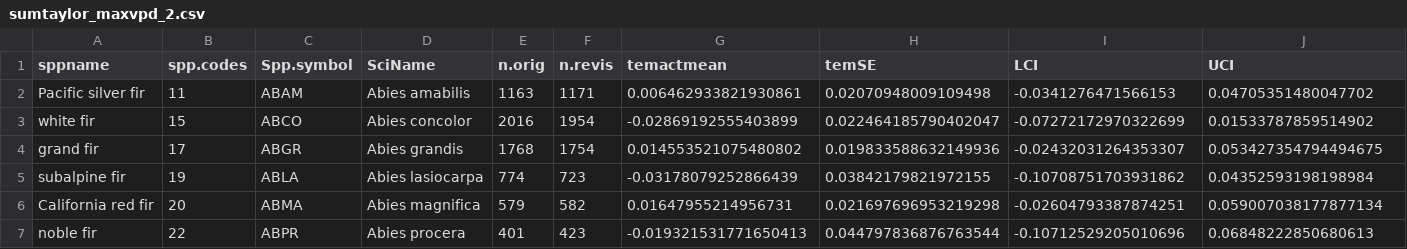
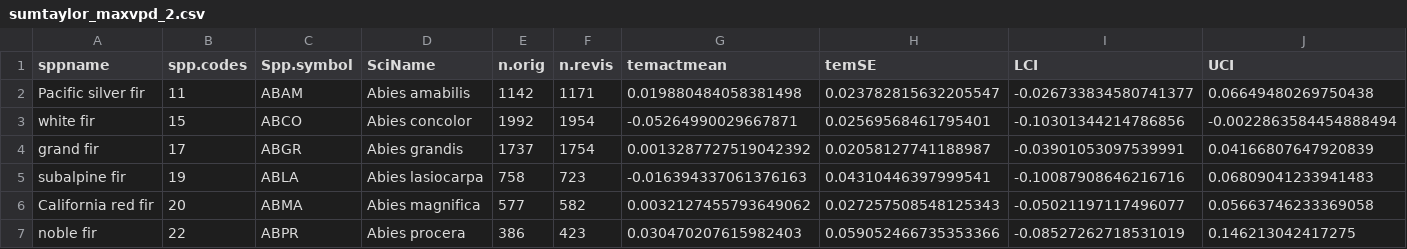
Before and after one commit to jeremygroom/FIA_Tree_Migration, a CSV file: Results/Occ_Results/maxvpd2/sumtaylor_maxvpd_2.csv, drawn as a sheet; only a part is shown; the diff covers the shown part only.

```diff
--- a/Results/Occ_Results/maxvpd2/sumtaylor_maxvpd_2.csv
+++ b/Results/Occ_Results/maxvpd2/sumtaylor_maxvpd_2.csv
@@ -1,7 +1,7 @@
 sppname,spp.codes,Spp.symbol,SciName,n.orig,n.revis,temactmean,temSE,LCI,UCI
-Pacific silver fir,11,ABAM,Abies amabilis,1163,1171,0.006462933821930861,0.02070948009109498,-0.0341276471566153,0.04705351480047702
-white fir,15,ABCO,Abies concolor,2016,1954,-0.02869192555403899,0.022464185790402047,-0.07272172970322699,0.01533787859514902
-grand fir,17,ABGR,Abies grandis,1768,1754,0.014553521075480802,0.019833588632149936,-0.02432031264353307,0.053427354794494675
-subalpine fir,19,ABLA,Abies lasiocarpa,774,723,-0.03178079252866439,0.03842179821972155,-0.10708751703931862,0.04352593198198984
-California red fir,20,ABMA,Abies magnifica,579,582,0.01647955214956731,0.021697696953219298,-0.02604793387874251,0.059007038177877134
-noble fir,22,ABPR,Abies procera,401,423,-0.019321531771650413,0.044797836876763544,-0.10712529205010696,0.06848222850680613
+Pacific silver fir,11,ABAM,Abies amabilis,1142,1171,0.019880484058381498,0.023782815632205547,-0.026733834580741377,0.06649480269750438
+white fir,15,ABCO,Abies concolor,1992,1954,-0.05264990029667871,0.02569568461795401,-0.10301344214786856,-0.0022863584454888494
+grand fir,17,ABGR,Abies grandis,1737,1754,0.0013287727519042392,0.02058127741188987,-0.03901053097539991,0.04166807647920839
+subalpine fir,19,ABLA,Abies lasiocarpa,758,723,-0.016394337061376163,0.04310446397999541,-0.10087908646216716,0.06809041233941483
+California red fir,20,ABMA,Abies magnifica,577,582,0.0032127455793649062,0.027257508548125343,-0.05021197117496077,0.05663746233369058
+noble fir,22,ABPR,Abies procera,386,423,0.030470207615982403,0.059052466735353366,-0.08527262718531019,0.146213042417275
```
Also changed, not shown: 144 edited cells elsewhere in this file, Results/Occ_Results/maxvpd1/bs.results2_maxvpd_1.csv, Results/TreeNum_Results/Temp1/sumtaylor_Temp_1.csv, 31 other files.
